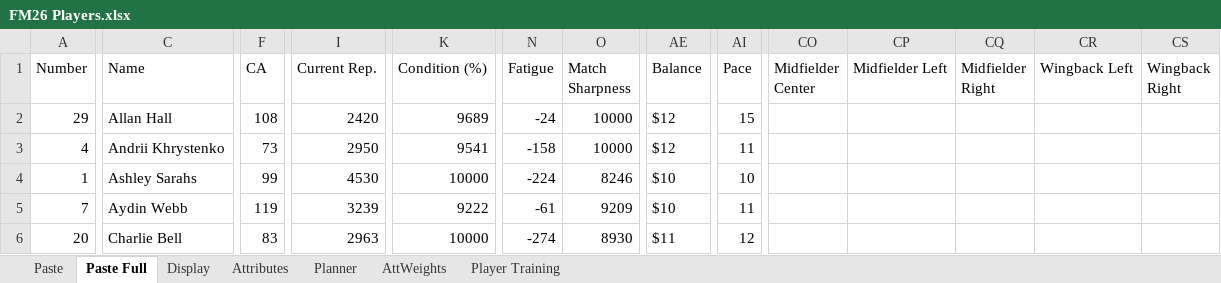
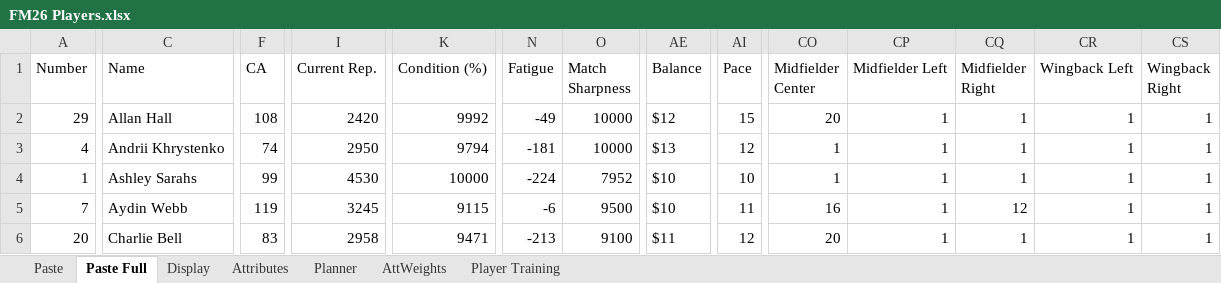
Before and after one commit to bikeracer4487/fm26-lineup-optimizer, an Excel workbook: FM26 Players.xlsx, sheet Paste Full, drawn as a sheet; only a part is shown, gaps mark what is left out; values as stored, in another font and other column widths than the file's, no borders; the diff covers the shown part only; the diff names each change by its address in the sheet, - before the commit and + after, or states it on an @@ line.

Commit message:
Update player data in FM26 Players.xlsx and players-current.csv
- Updated player attributes and statistics in both files to reflect recent changes in player performance and status.
- Ensured data consistency across player management systems for improved functionality and accuracy.

```diff
--- a/FM26 Players.xlsx (sheet Paste Full)
+++ b/FM26 Players.xlsx (sheet Paste Full)
-K2 (Condition (%)): 9689
+K2 (Condition (%)): 9992
-N2 (Fatigue): -24
+N2 (Fatigue): -49
-CO2 (Midfielder Center): (empty)
+CO2 (Midfielder Center): 20
-CP2:CP6 (Midfielder Left): (empty)
+CP2:CP6 (Midfielder Left): 1
-CQ2:CQ4 (Midfielder Right): (empty)
+CQ2:CQ4 (Midfielder Right): 1
-CR2:CR6 (Wingback Left): (empty)
+CR2:CR6 (Wingback Left): 1
-CS2:CS6 (Wingback Right): (empty)
+CS2:CS6 (Wingback Right): 1
-F3 (CA): 73
+F3 (CA): 74
-K3 (Condition (%)): 9541
+K3 (Condition (%)): 9794
-N3 (Fatigue): -158
+N3 (Fatigue): -181
-AE3 (Balance): $12
+AE3 (Balance): $13
-AI3 (Pace): 11
+AI3 (Pace): 12
-CO3:CO4 (Midfielder Center): (empty)
+CO3:CO4 (Midfielder Center): 1
-O4 (Match Sharpness): 8246
+O4 (Match Sharpness): 7952
-I5 (Current Rep.): 3239
+I5 (Current Rep.): 3245
-K5 (Condition (%)): 9222
+K5 (Condition (%)): 9115
-N5 (Fatigue): -61
+N5 (Fatigue): -6
-O5 (Match Sharpness): 9209
+O5 (Match Sharpness): 9500
-CO5 (Midfielder Center): (empty)
+CO5 (Midfielder Center): 16
-CQ5 (Midfielder Right): (empty)
+CQ5 (Midfielder Right): 12
-I6 (Current Rep.): 2963
+I6 (Current Rep.): 2958
-K6 (Condition (%)): 10000
+K6 (Condition (%)): 9471
-N6 (Fatigue): -274
+N6 (Fatigue): -213
-O6 (Match Sharpness): 8930
+O6 (Match Sharpness): 9100
-CO6 (Midfielder Center): (empty)
+CO6 (Midfielder Center): 20
-CQ6 (Midfielder Right): (empty)
+CQ6 (Midfielder Right): 1
```
Also changed, not shown: 458 edited cells elsewhere in this sheet, sheet Display, sheet Planner, sheet Player Training, 1 other file.
